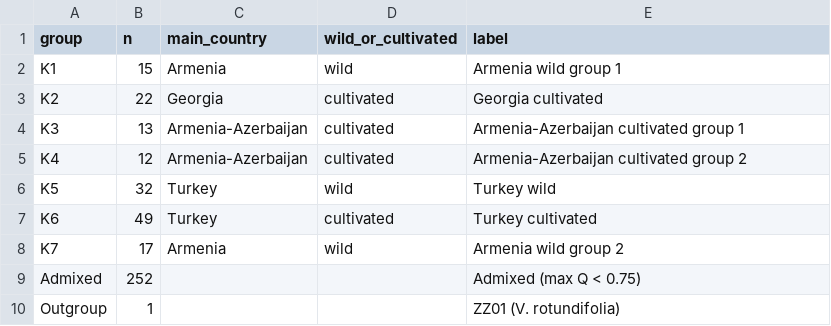
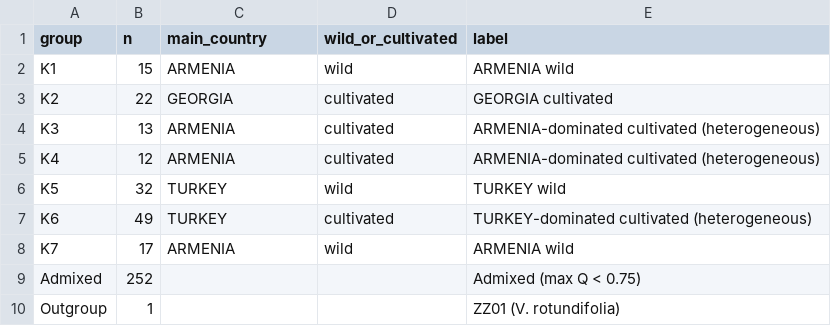
Before and after one commit to PolinaSh-main/OMICSS-2026_dump, a TSV file: grapewines_project/results/tree/group_labels.tsv, drawn as a sheet.

```diff
--- a/grapewines_project/results/tree/group_labels.tsv
+++ b/grapewines_project/results/tree/group_labels.tsv
@@ -1,9 +1,9 @@
 group	n	main_country	wild_or_cultivated	label
-K1	15	Armenia	wild	Armenia wild group 1
-K2	22	Georgia	cultivated	Georgia cultivated
-K3	13	Armenia-Azerbaijan	cultivated	Armenia-Azerbaijan cultivated group 1
-K4	12	Armenia-Azerbaijan	cultivated	Armenia-Azerbaijan cultivated group 2
-K5	32	Turkey	wild	Turkey wild
-K6	49	Turkey	cultivated	Turkey cultivated
-K7	17	Armenia	wild	Armenia wild group 2
+K1	15	ARMENIA	wild	ARMENIA wild
+K2	22	GEORGIA	cultivated	GEORGIA cultivated
+K3	13	ARMENIA	cultivated	ARMENIA-dominated cultivated (heterogeneous)
+K4	12	ARMENIA	cultivated	ARMENIA-dominated cultivated (heterogeneous)
+K5	32	TURKEY	wild	TURKEY wild
+K6	49	TURKEY	cultivated	TURKEY-dominated cultivated (heterogeneous)
+K7	17	ARMENIA	wild	ARMENIA wild
 Admixed	252			Admixed (max Q < 0.75)
```
Also changed, not shown: grapewines_project/results/fst/K7/sample_lists/group_interpretation_K7.tsv, grapewines_project/results/fst/K7/sample_lists/group_labels_K7.tsv, 12 other files.
